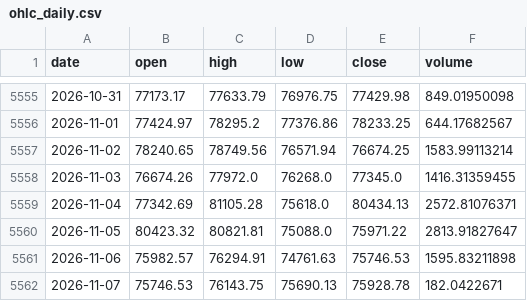
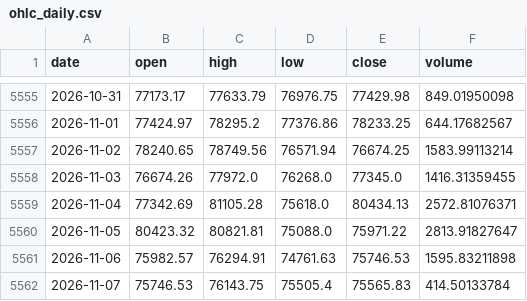
Before and after one commit to OzVii/bitcoin-cycle, a CSV file: data/ohlc_daily.csv, drawn as a sheet; only a part is shown, gaps mark what is left out.

```diff
--- a/data/ohlc_daily.csv
+++ b/data/ohlc_daily.csv
@@ -5561,2 +5561,2 @@ date,open,high,low,close,volume
 2026-11-06,75982.57,76294.91,74761.63,75746.53,1595.83211898
-2026-11-07,75746.53,76143.75,75690.13,75928.78,182.0422671
+2026-11-07,75746.53,76143.75,75505.4,75565.83,414.50133784
```
Also changed, not shown: 3 other files.
